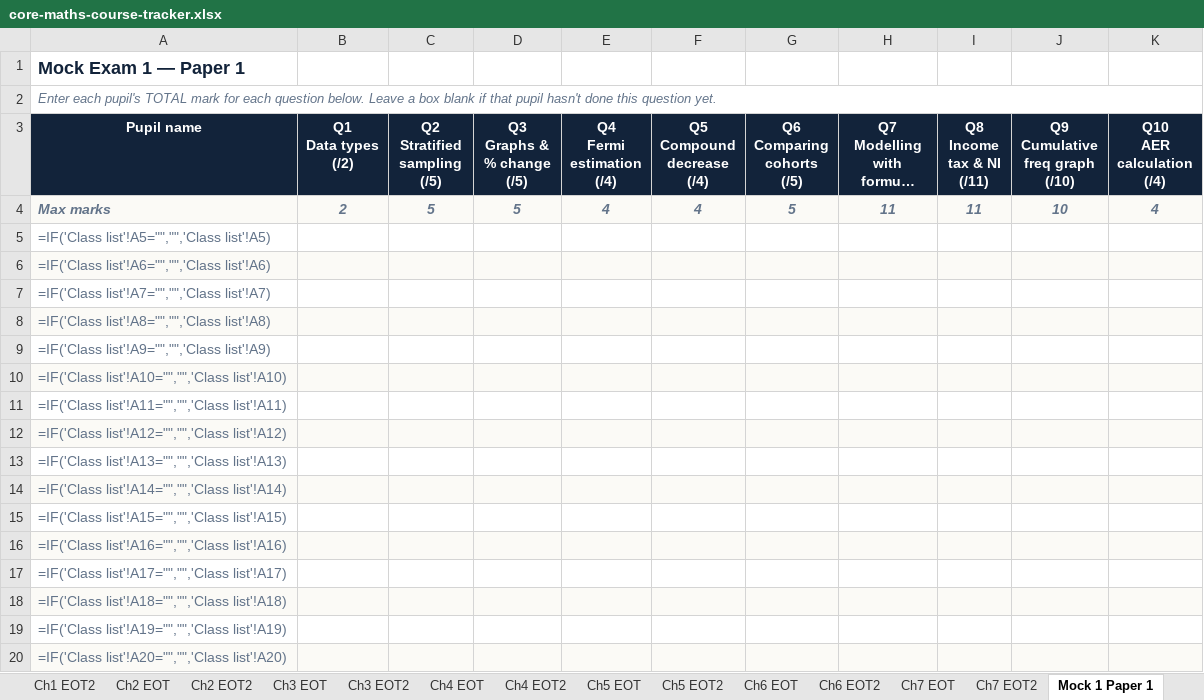
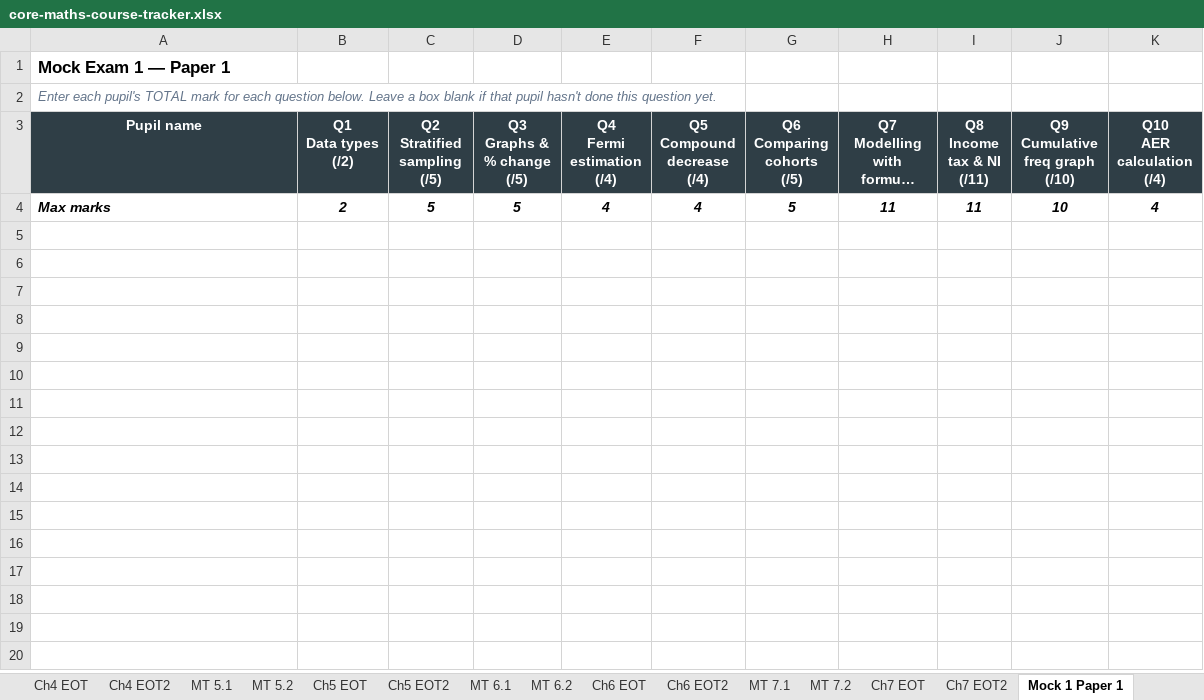
Before and after one commit to Edgarpoels/Core-maths-compendium, an Excel workbook: core-maths-course-tracker.xlsx, sheet Mock 1 Paper 1, drawn as a sheet; only a part is shown; long unchanged cells end in …; values as stored, in another font and other column widths than the file's, no borders; formulas without a stored value are shown as written; the diff covers the shown part only; the diff names each change by its address in the sheet, - before the commit and + after, or states it on an @@ line.

```diff
--- a/core-maths-course-tracker.xlsx (sheet Mock 1 Paper 1)
+++ b/core-maths-course-tracker.xlsx (sheet Mock 1 Paper 1)
+sheet tab: MT 5.1
+sheet tab: MT 5.2
+sheet tab: MT 6.1
+sheet tab: MT 6.2
+sheet tab: MT 7.1
+sheet tab: MT 7.2
-A1 text colour: #12233A
+A1 text colour: black, text size: smaller
-A2:K2 merged
-A3:K3 fill: #12233A
+A3:K3 fill: #2F3E46
@@ A4:K4 fill: #FBFAF6 → none, text colour: #63748A → black @@
-row 5: =IF('Class list'!A5="","",'Class list'!A5)
-row 6: =IF('Class list'!A6="","",'Class list'!A6)
-row 7: =IF('Class list'!A7="","",'Class list'!A7)
-row 8: =IF('Class list'!A8="","",'Class list'!A8)
-row 9: =IF('Class list'!A9="","",'Class list'!A9)
-row 10: =IF('Class list'!A10="","",'Class list'!A10)
-row 11: =IF('Class list'!A11="","",'Class list'!A11)
-row 12: =IF('Class list'!A12="","",'Class list'!A12)
-row 13: =IF('Class list'!A13="","",'Class list'!A13)
-row 14: =IF('Class list'!A14="","",'Class list'!A14)
-row 15: =IF('Class list'!A15="","",'Class list'!A15)
-row 16: =IF('Class list'!A16="","",'Class list'!A16)
-row 17: =IF('Class list'!A17="","",'Class list'!A17)
-row 18: =IF('Class list'!A18="","",'Class list'!A18)
-row 19: =IF('Class list'!A19="","",'Class list'!A19)
-row 20: =IF('Class list'!A20="","",'Class list'!A20)
```
Also changed, not shown: 14 removed rows elsewhere in this sheet, sheet Mock 1 Paper 2A, sheet Ch2 EOT2, sheet Ch2 EOT, sheet Ch3 EOT, sheet Ch3 EOT2, sheet Ch1 EOT, 11 more sheets, other sheet tabs, 8 other files.
